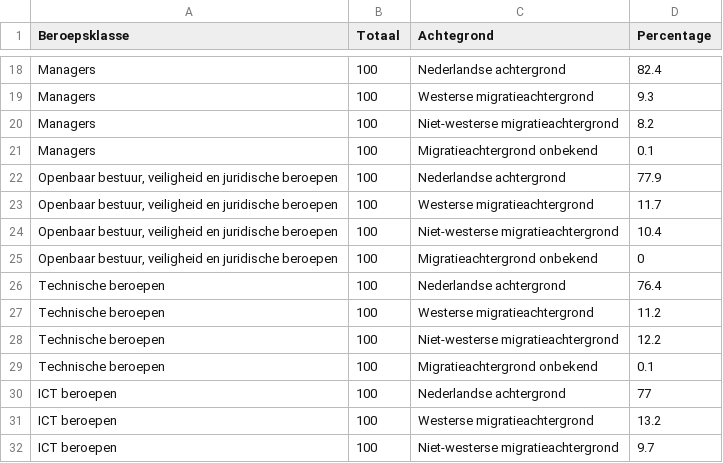
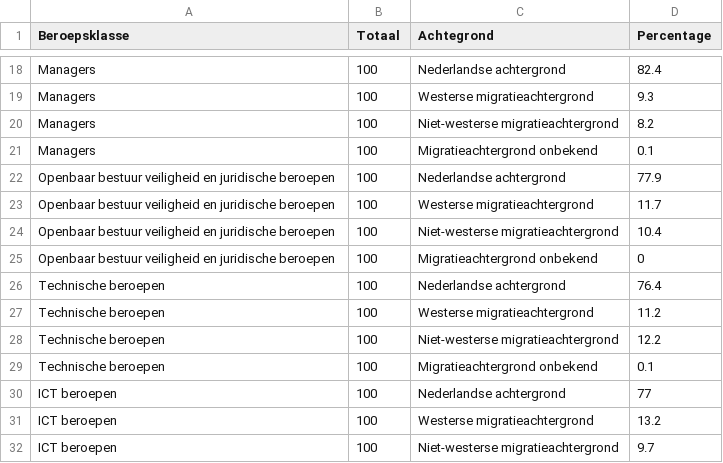
Before and after one commit to data2act/open-data, a CSV file: data-bestanden/beroepsklasse-naar-migratieachtergrond.csv, drawn as a sheet; only a part is shown, gaps mark what is left out.

```diff
--- a/data-bestanden/beroepsklasse-naar-migratieachtergrond.csv
+++ b/data-bestanden/beroepsklasse-naar-migratieachtergrond.csv
@@ -21,6 +21,6 @@ Managers;100;Niet-westerse migratieachtergrond;8.2
 Managers;100;Migratieachtergrond onbekend;0.1
-Openbaar bestuur, veiligheid en juridische beroepen;100;Nederlandse achtergrond;77.9
-Openbaar bestuur, veiligheid en juridische beroepen;100;Westerse migratieachtergrond;11.7
-Openbaar bestuur, veiligheid en juridische beroepen;100;Niet-westerse migratieachtergrond;10.4
-Openbaar bestuur, veiligheid en juridische beroepen;100;Migratieachtergrond onbekend;0
+Openbaar bestuur veiligheid en juridische beroepen;100;Nederlandse achtergrond;77.9
+Openbaar bestuur veiligheid en juridische beroepen;100;Westerse migratieachtergrond;11.7
+Openbaar bestuur veiligheid en juridische beroepen;100;Niet-westerse migratieachtergrond;10.4
+Openbaar bestuur veiligheid en juridische beroepen;100;Migratieachtergrond onbekend;0
 Technische beroepen;100;Nederlandse achtergrond;76.4
```
Also changed, not shown: data-bestanden/beroepsgroep-naar-migratieachtergrond.csv, data-bestanden/beroepssegment-naar-migratieachtergrond.csv.
